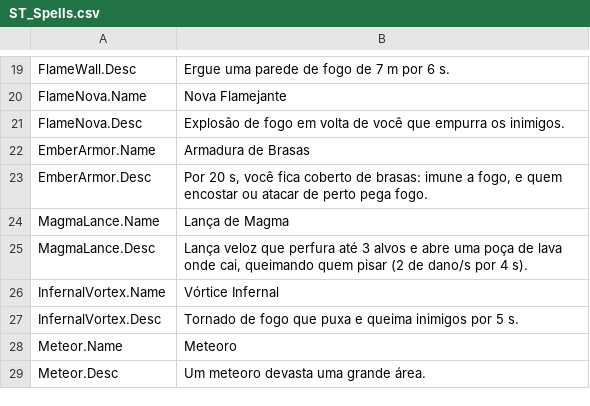
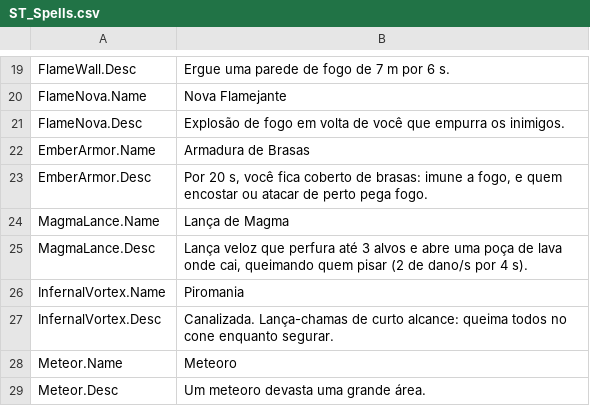
Before and after one commit to luizgfavacho-lang/Arcanum, a CSV file: Content/Text/ST_Spells.csv, drawn as a sheet; only a part is shown, gaps mark what is left out.

```diff
--- a/Content/Text/ST_Spells.csv
+++ b/Content/Text/ST_Spells.csv
@@ -25,4 +25,4 @@ MagmaLance.Name,Lança de Magma
 MagmaLance.Desc,"Lança veloz que perfura até 3 alvos e abre uma poça de lava onde cai, queimando quem pisar (2 de dano/s por 4 s)."
-InfernalVortex.Name,Vórtice Infernal
-InfernalVortex.Desc,Tornado de fogo que puxa e queima inimigos por 5 s.
+InfernalVortex.Name,Piromania
+InfernalVortex.Desc,Canalizada. Lança-chamas de curto alcance: queima todos no cone enquanto segurar.
 Meteor.Name,Meteoro
```
Also changed, not shown: Data/Spells.csv, 12 other files.
